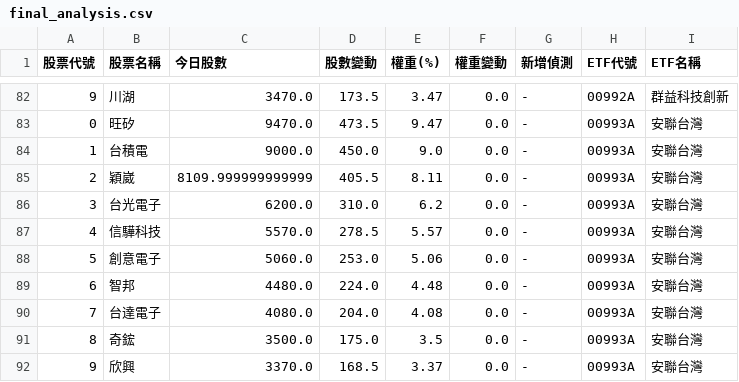
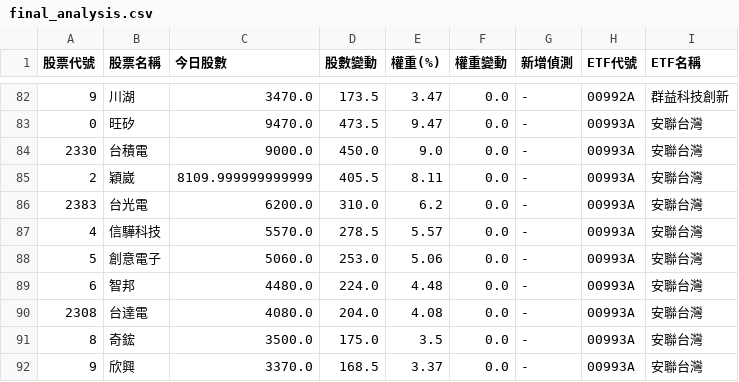
Before and after one commit to caesar263/my-etf-tracker, a CSV file: final_analysis.csv, drawn as a sheet; only a part is shown, gaps mark what is left out; the diff covers the shown part only.

```diff
--- a/final_analysis.csv
+++ b/final_analysis.csv
@@ -83,5 +83,5 @@
 0,旺矽,9470.0,473.5,9.47,0.0,-,00993A,安聯台灣
-1,台積電,9000.0,450.0,9.0,0.0,-,00993A,安聯台灣
+2330,台積電,9000.0,450.0,9.0,0.0,-,00993A,安聯台灣
 2,穎崴,8109.999999999999,405.5,8.11,0.0,-,00993A,安聯台灣
-3,台光電子,6200.0,310.0,6.2,0.0,-,00993A,安聯台灣
+2383,台光電,6200.0,310.0,6.2,0.0,-,00993A,安聯台灣
 4,信驊科技,5570.0,278.5,5.57,0.0,-,00993A,安聯台灣
@@ -89,3 +89,3 @@
 6,智邦,4480.0,224.0,4.48,0.0,-,00993A,安聯台灣
-7,台達電子,4080.0,204.0,4.08,0.0,-,00993A,安聯台灣
+2308,台達電,4080.0,204.0,4.08,0.0,-,00993A,安聯台灣
 8,奇鋐,3500.0,175.0,3.5,0.0,-,00993A,安聯台灣
```
Also changed, not shown: 56 edited cells elsewhere in this file, market_ranking.csv.
